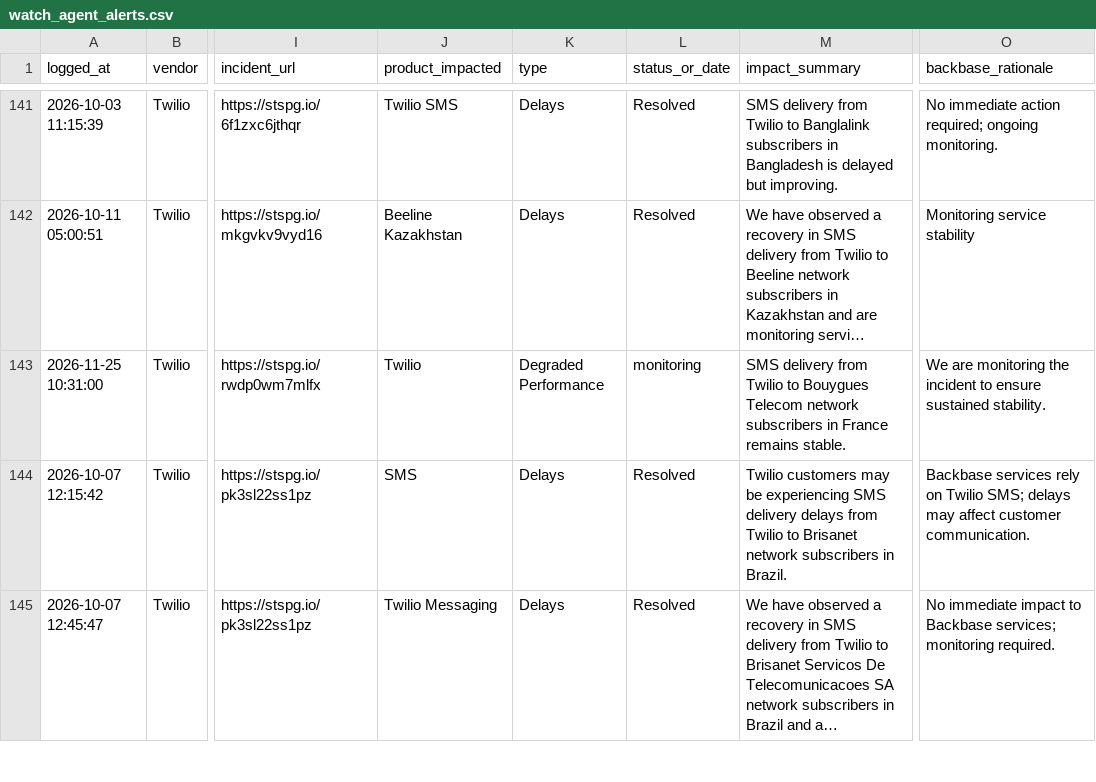
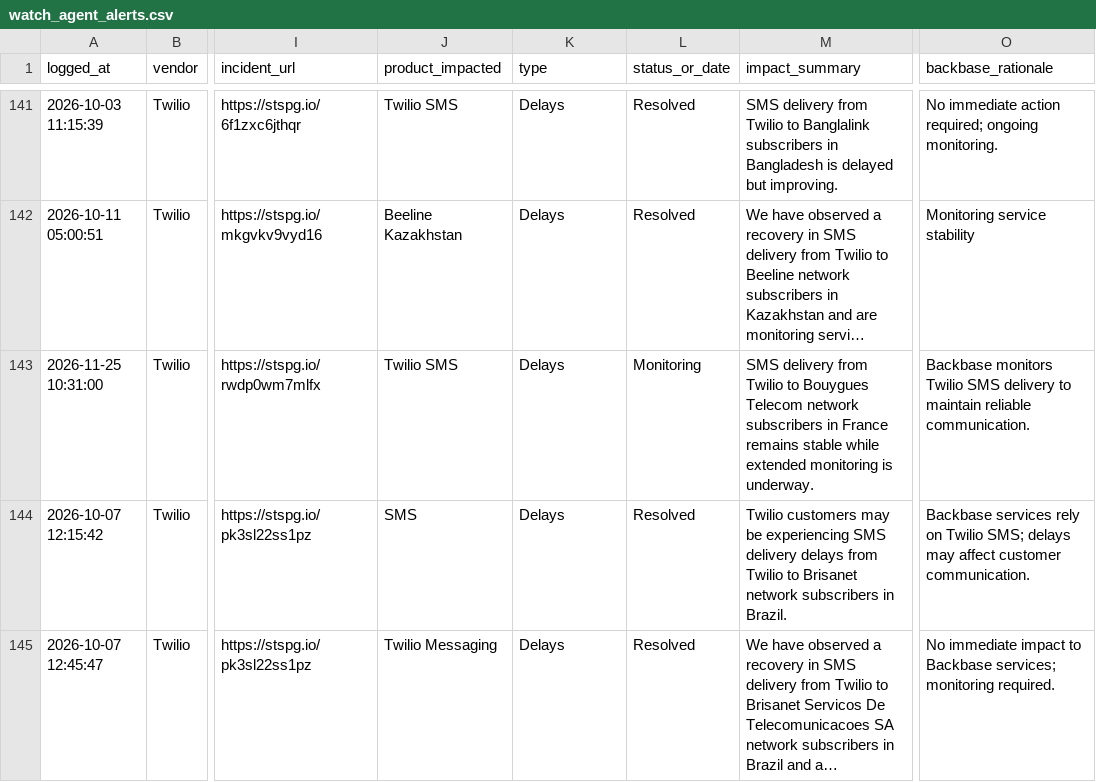
Before and after one commit to abhishek883388/ai_watch_marketplace, a CSV file: watch_agent_alerts.csv, drawn as a sheet; only a part is shown, gaps mark what is left out; long unchanged cells end in …; the diff covers the shown part only; the diff names each change by its address in the sheet, - before the commit and + after, or states it on an @@ line.

```diff
--- a/watch_agent_alerts.csv
+++ b/watch_agent_alerts.csv
-J143 (product_impacted): Twilio
+J143 (product_impacted): Twilio SMS
-K143 (type): Degraded Performance
+K143 (type): Delays
-L143 (status_or_date): monitoring
+L143 (status_or_date): Monitoring
-M143 (impact_summary): …France remains stable.
+M143 (impact_summary): …France remains stable while extended monitoring is underway.
-O143 (backbase_rationale): We are monitoring the incident to ensure sustained stability.
+O143 (backbase_rationale): Backbase monitors Twilio SMS delivery to maintain reliable communication.
```
Also changed, not shown: 16 edited cells elsewhere in this file, zendesk_watch_agent_alerts.csv.
